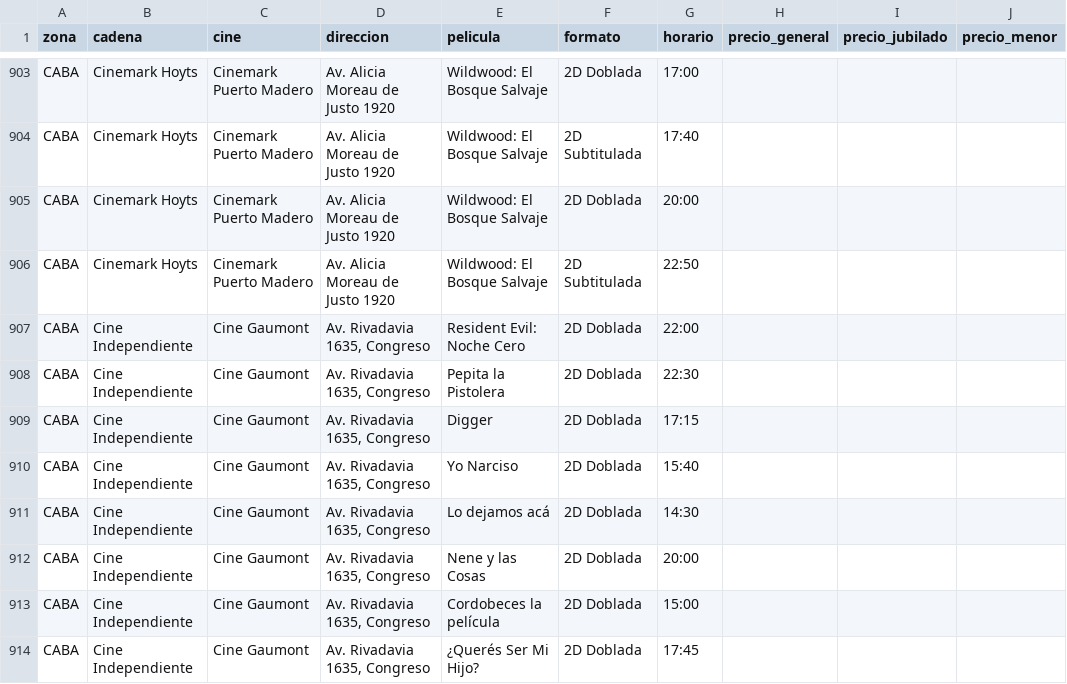
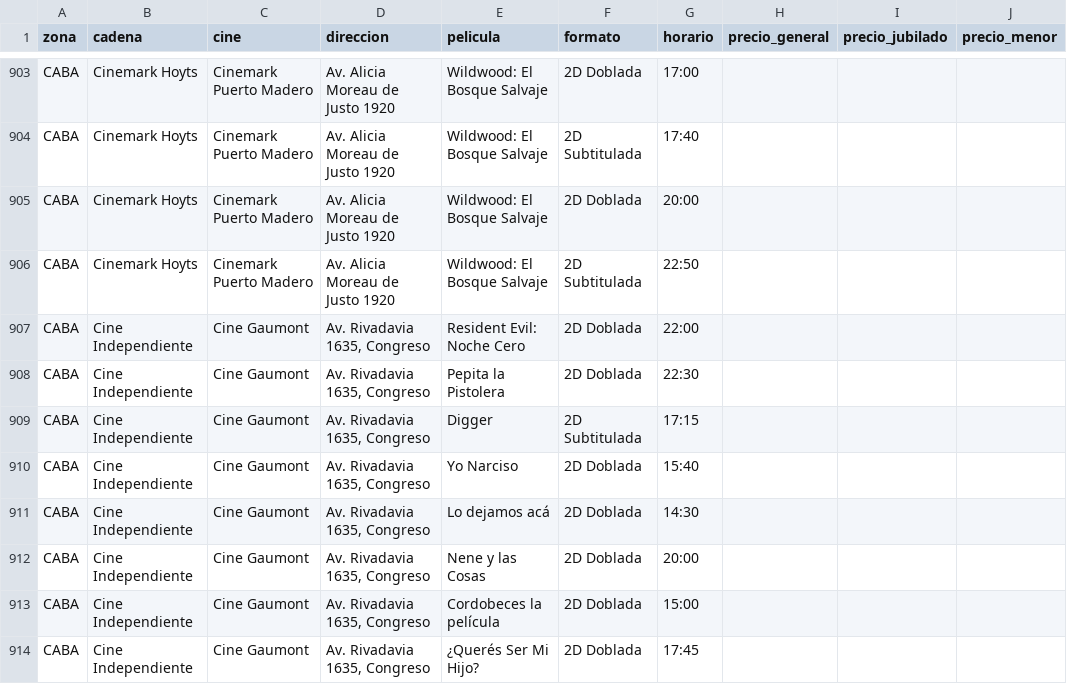
Before and after one commit to theojorge/CineMap, a CSV file: cartelera-csv/2026-11-03.csv, drawn as a sheet; only a part is shown, gaps mark what is left out; the diff names each change by its address in the sheet, - before the commit and + after, or states it on an @@ line.

```diff
--- a/cartelera-csv/2026-11-03.csv
+++ b/cartelera-csv/2026-11-03.csv
-F909 (formato): 2D Doblada
+F909 (formato): 2D Subtitulada
```
Also changed, not shown: cartelera-csv/2026-11-04.csv, 29 other files.
